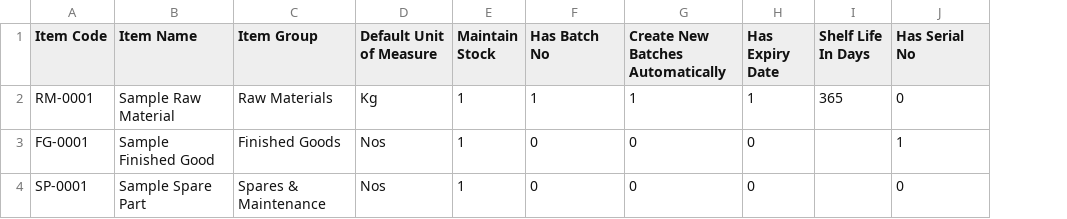
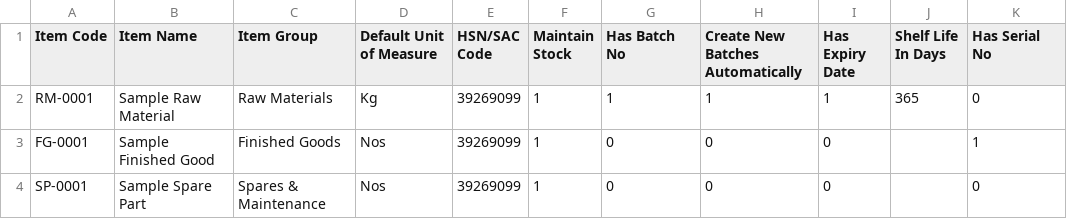
Before and after one commit to shreyas-lgtm/dashboard, a CSV file: seed/import-templates/items_template.csv, drawn as a sheet; only a part is shown; the diff names each change by its address in the sheet, - before the commit and + after, or states it on an @@ line.

```diff
--- a/seed/import-templates/items_template.csv
+++ b/seed/import-templates/items_template.csv
+column E (HSN/SAC Code), rows 2-4: all 39269099
```
Also changed, not shown: 1 other file.
